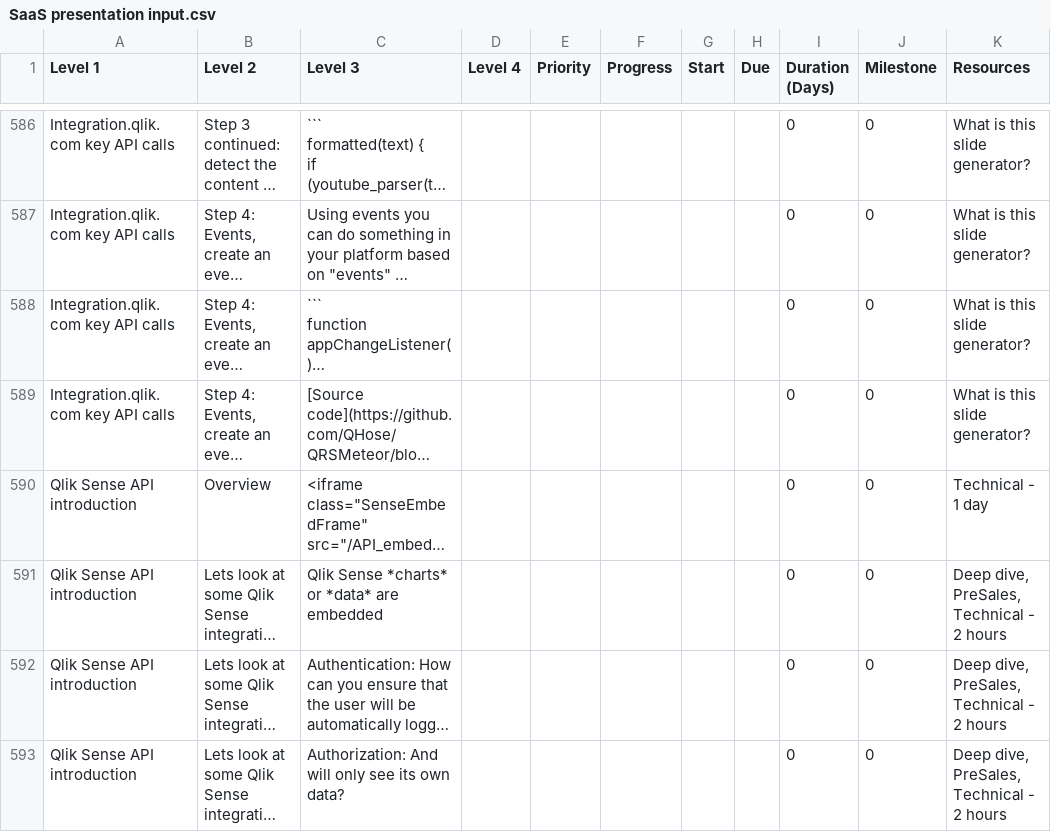
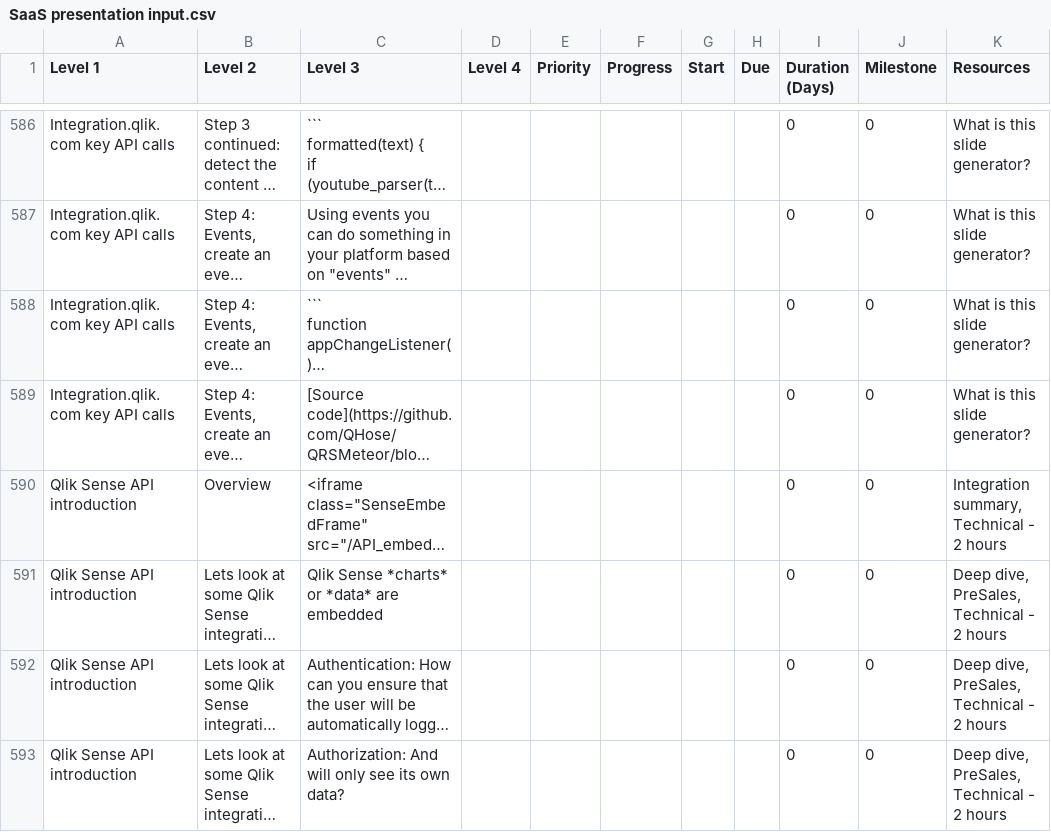
Before and after one commit to QHose/QRSMeteor, a CSV file: Sense Demo materials/SaaS presentation input.csv, drawn as a sheet; only a part is shown, gaps mark what is left out; long unchanged cells end in …; the diff covers the shown part only; the diff names each change by its address in the sheet, - before the commit and + after, or states it on an @@ line.

```diff
--- a/Sense Demo materials/SaaS presentation input.csv
+++ b/Sense Demo materials/SaaS presentation input.csv
-K590 (Resources): Technical - 1 day
+K590 (Resources): Integration summary, Technical - 2 hours
```
Also changed, not shown: 2 added rows, 2 removed rows and 40 edited cells elsewhere in this file.
